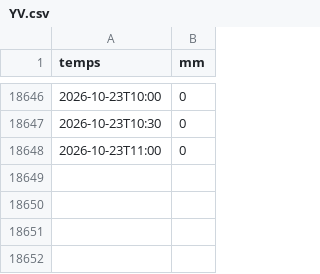
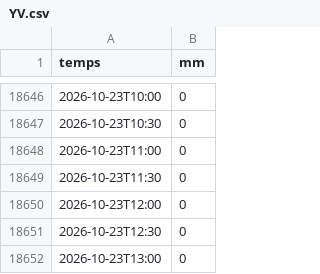
Before and after one commit to correvents/inundacions, a CSV file: data/cabrera/xema/YV.csv, drawn as a sheet; only a part is shown, gaps mark what is left out; the diff names each change by its address in the sheet, - before the commit and + after, or states it on an @@ line.

```diff
--- a/data/cabrera/xema/YV.csv
+++ b/data/cabrera/xema/YV.csv
+row 18649: 2026-10-23T11:30 | 0
+row 18650: 2026-10-23T12:00 | 0
+row 18651: 2026-10-23T12:30 | 0
+row 18652: 2026-10-23T13:00 | 0
```
Also changed, not shown: 5 other files.
